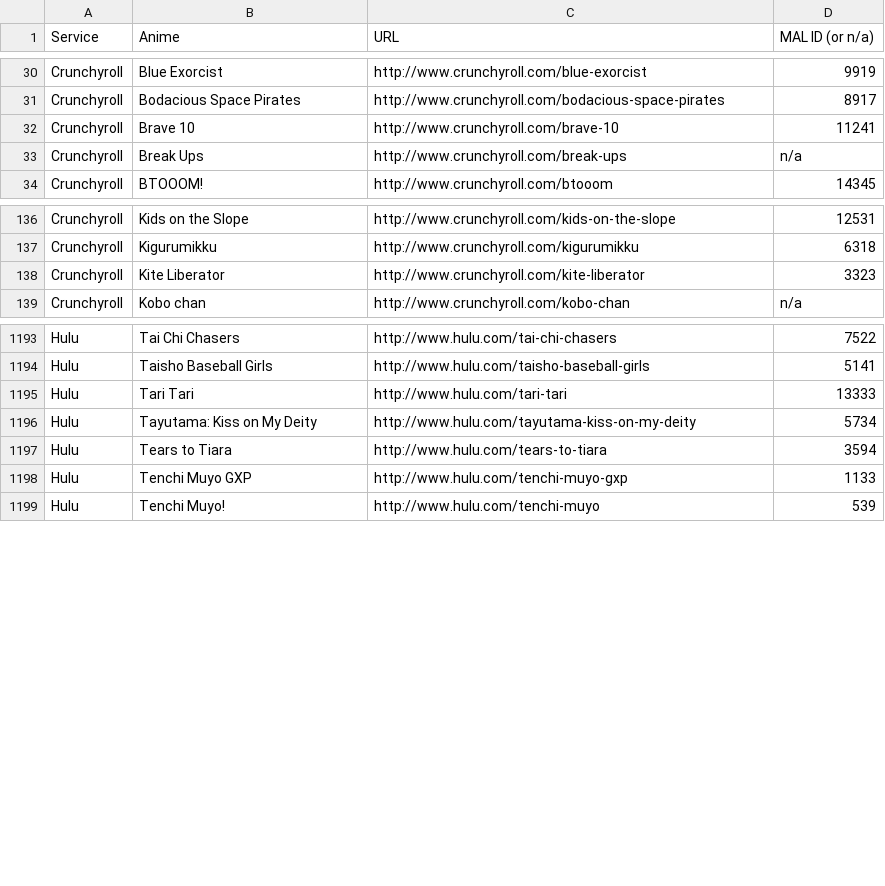
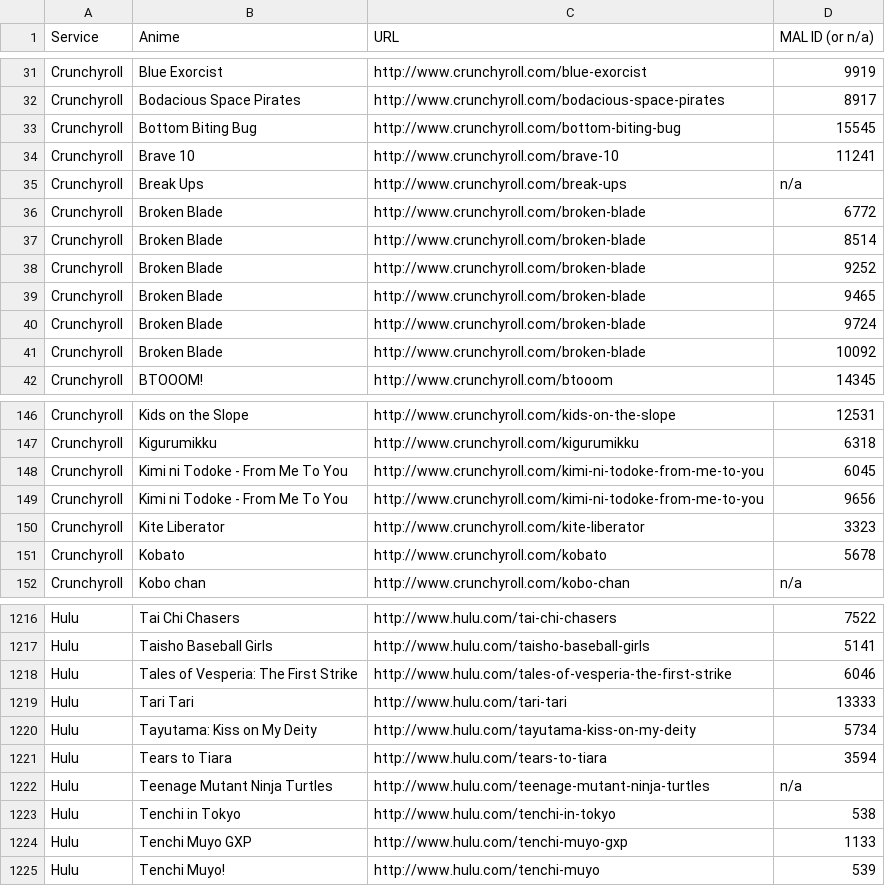
Before and after one commit to LHCGreg/animerecs, a CSV file: AnimeRecs.UpdateStreams/streaming_name_mapping.csv, drawn as a sheet; only a part is shown, gaps mark what is left out; the diff covers the shown part only; the diff names each change by its address in the sheet, - before the commit and + after, or states it on an @@ line.

Commit message:
Stream map update.

```diff
--- a/AnimeRecs.UpdateStreams/streaming_name_mapping.csv
+++ b/AnimeRecs.UpdateStreams/streaming_name_mapping.csv
+row 33: Crunchyroll | Bottom Biting Bug | http://www.crunchyroll.com/bottom-biting-bug | 15545
+row 36: Crunchyroll | Broken Blade | http://www.crunchyroll.com/broken-blade | 6772
+row 37: Crunchyroll | Broken Blade | http://www.crunchyroll.com/broken-blade | 8514
+row 38: Crunchyroll | Broken Blade | http://www.crunchyroll.com/broken-blade | 9252
+row 39: Crunchyroll | Broken Blade | http://www.crunchyroll.com/broken-blade | 9465
+row 40: Crunchyroll | Broken Blade | http://www.crunchyroll.com/broken-blade | 9724
+row 41: Crunchyroll | Broken Blade | http://www.crunchyroll.com/broken-blade | 10092
+row 148: Crunchyroll | Kimi ni Todoke - From Me To You | http://www.crunchyroll.com/kimi-ni-todoke-from-me-to-you | 6045
+row 149: Crunchyroll | Kimi ni Todoke - From Me To You | http://www.crunchyroll.com/kimi-ni-todoke-from-me-to-you | 9656
+row 151: Crunchyroll | Kobato | http://www.crunchyroll.com/kobato | 5678
+row 1218: Hulu | Tales of Vesperia: The First Strike | http://www.hulu.com/tales-of-vesperia-the-first-strike | 6046
+row 1222: Hulu | Teenage Mutant Ninja Turtles | http://www.hulu.com/teenage-mutant-ninja-turtles | n/a
+row 1223: Hulu | Tenchi in Tokyo | http://www.hulu.com/tenchi-in-tokyo | 538
```
Also changed, not shown: 13 added rows and 2 edited cells elsewhere in this file, 1 other file.
